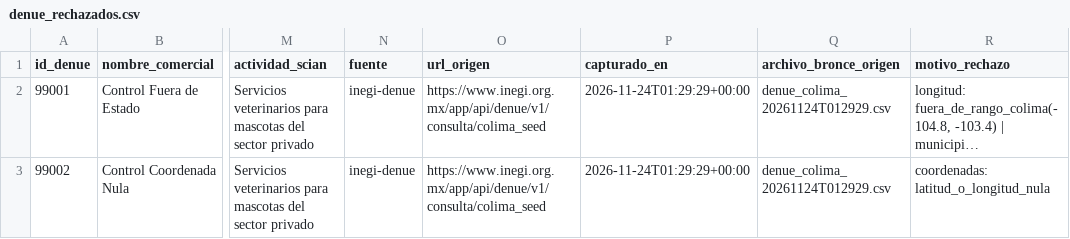
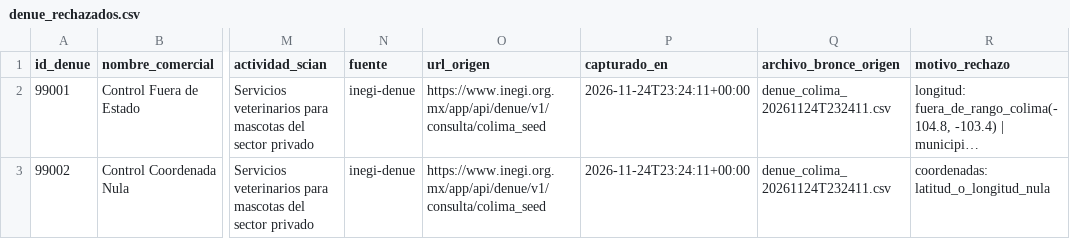
Before and after one commit to Miguel-iso21/Trusted_Data_Lab, a CSV file: data/cuarentena/denue_rechazados.csv, drawn as a sheet; only a part is shown, gaps mark what is left out; long unchanged cells end in …; the diff names each change by its address in the sheet, - before the commit and + after, or states it on an @@ line.

```diff
--- a/data/cuarentena/denue_rechazados.csv
+++ b/data/cuarentena/denue_rechazados.csv
-P2:P3 (capturado_en): 2026-11-24T01:29:29+00:00
+P2:P3 (capturado_en): 2026-11-24T23:24:11+00:00
-Q2:Q3 (archivo_bronce_origen): denue_colima_20261124T012929.csv
+Q2:Q3 (archivo_bronce_origen): denue_colima_20261124T232411.csv
```
Also changed, not shown: calidad/bitacora_capturas.csv, data/oro/denue_colima_geo.csv, 9 other files.
